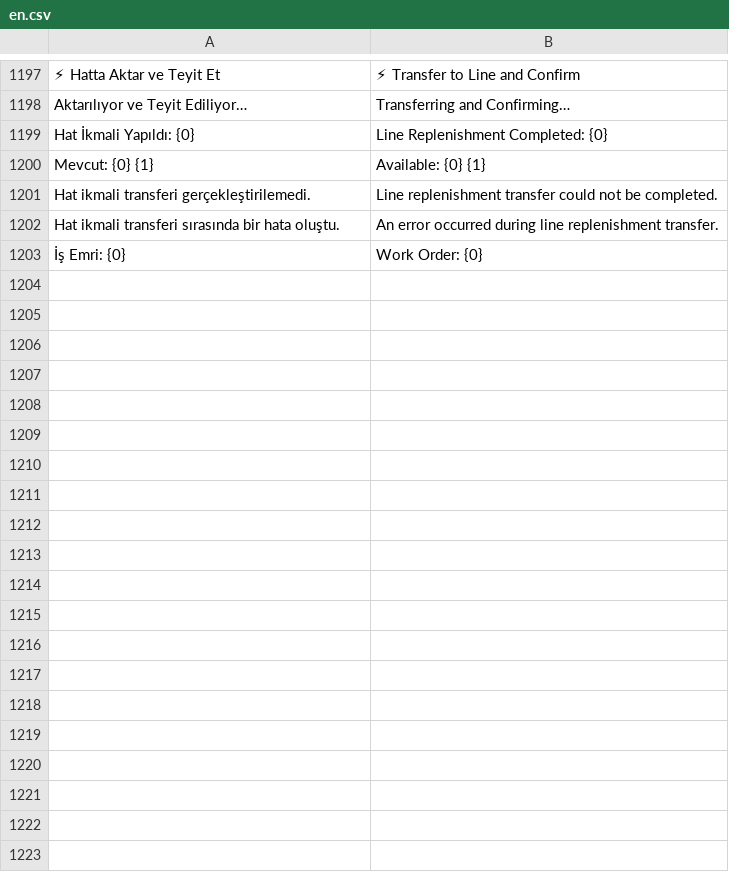
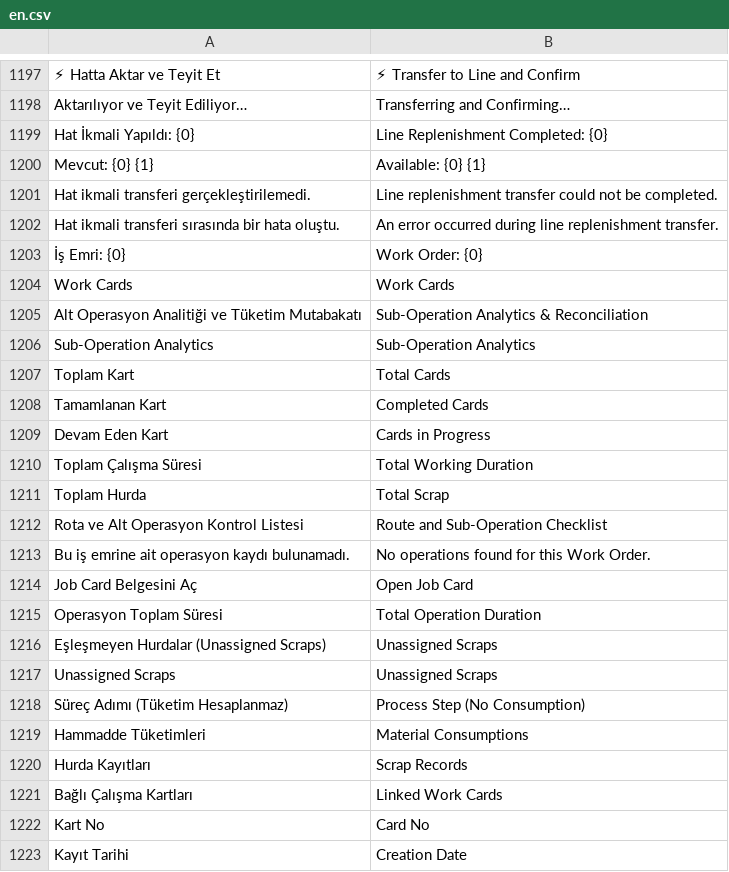
Before and after one commit to KTA-Endustri-Sistemleri/erpnextkta, a CSV file: erpnextkta/translations/en.csv, drawn as a sheet; only a part is shown, gaps mark what is left out; the diff covers the shown part only; the diff names each change by its address in the sheet, - before the commit and + after, or states it on an @@ line.

```diff
--- a/erpnextkta/translations/en.csv
+++ b/erpnextkta/translations/en.csv
+row 1204: Work Cards | Work Cards
+row 1205: Alt Operasyon Analitiği ve Tüketim Mutabakatı | Sub-Operation Analytics & Reconciliation
+row 1206: Sub-Operation Analytics | Sub-Operation Analytics
+row 1207: Toplam Kart | Total Cards
+row 1208: Tamamlanan Kart | Completed Cards
+row 1209: Devam Eden Kart | Cards in Progress
+row 1210: Toplam Çalışma Süresi | Total Working Duration
+row 1211: Toplam Hurda | Total Scrap
+row 1212: Rota ve Alt Operasyon Kontrol Listesi | Route and Sub-Operation Checklist
+row 1213: Bu iş emrine ait operasyon kaydı bulunamadı. | No operations found for this Work Order.
+row 1214: Job Card Belgesini Aç | Open Job Card
+row 1215: Operasyon Toplam Süresi | Total Operation Duration
+row 1216: Eşleşmeyen Hurdalar (Unassigned Scraps) | Unassigned Scraps
+row 1217: Unassigned Scraps | Unassigned Scraps
+row 1218: Süreç Adımı (Tüketim Hesaplanmaz) | Process Step (No Consumption)
+row 1219: Hammadde Tüketimleri | Material Consumptions
+row 1220: Hurda Kayıtları | Scrap Records
+row 1221: Bağlı Çalışma Kartları | Linked Work Cards
+row 1222: Kart No | Card No
+row 1223: Kayıt Tarihi | Creation Date
```
Also changed, not shown: 39 added rows elsewhere in this file, erpnextkta/translations/de.csv, erpnextkta/translations/tr.csv, 12 other files.
